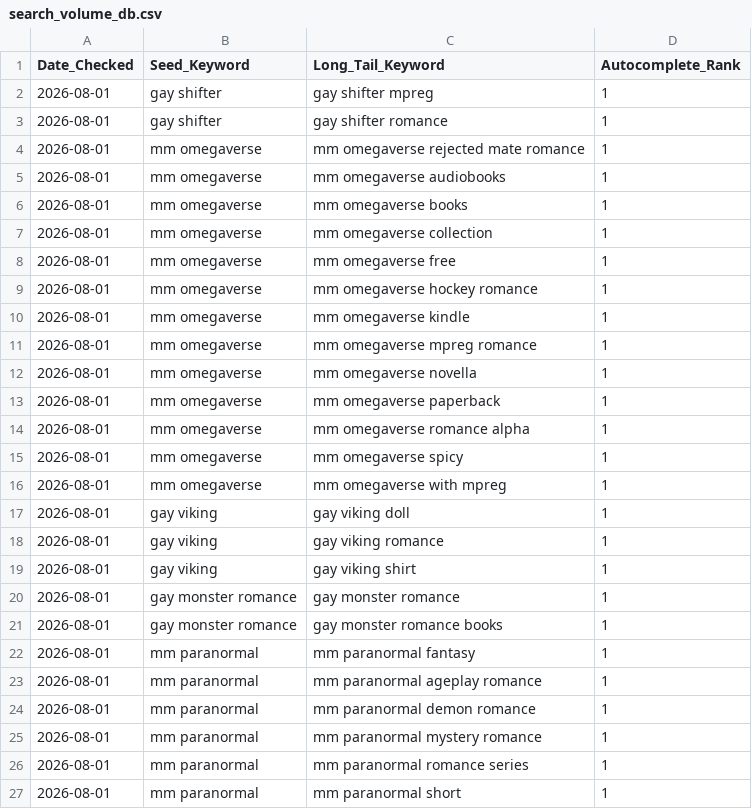
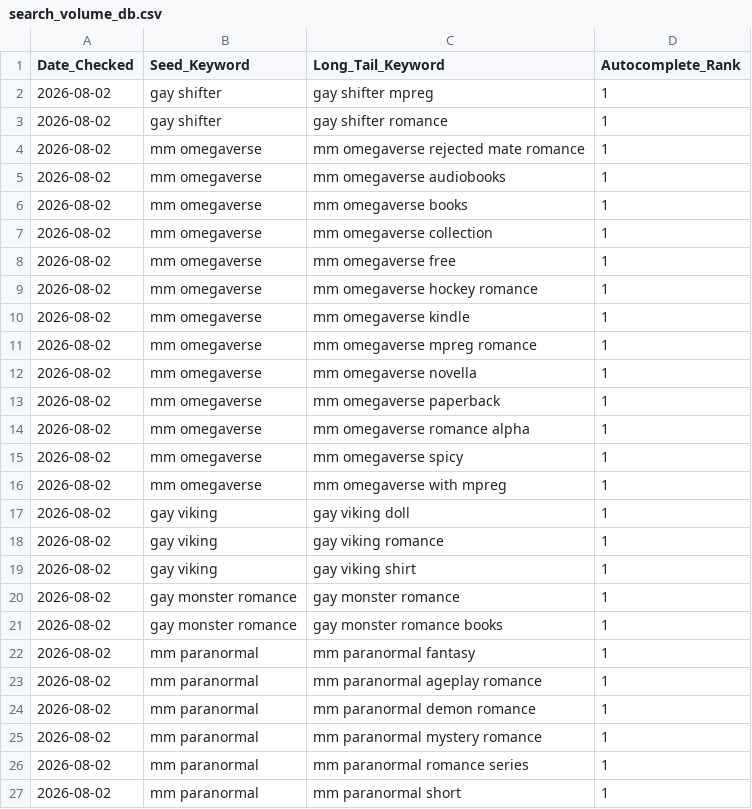
Before and after one commit to Detectiveyee/kdp-backend-data, a CSV file: search_volume_db.csv, drawn as a sheet.

Commit message:
Updated Keyword Search Volume: Sun Aug  2 02:30:39 UTC 2026

```diff
--- a/search_volume_db.csv
+++ b/search_volume_db.csv
@@ -1,27 +1,27 @@
 Date_Checked,Seed_Keyword,Long_Tail_Keyword,Autocomplete_Rank
-2026-08-01,gay shifter,gay shifter mpreg,1
-2026-08-01,gay shifter,gay shifter romance,1
-2026-08-01,mm omegaverse,mm omegaverse rejected mate romance,1
-2026-08-01,mm omegaverse,mm omegaverse audiobooks,1
-2026-08-01,mm omegaverse,mm omegaverse books,1
-2026-08-01,mm omegaverse,mm omegaverse collection,1
-2026-08-01,mm omegaverse,mm omegaverse free,1
-2026-08-01,mm omegaverse,mm omegaverse hockey romance,1
-2026-08-01,mm omegaverse,mm omegaverse kindle,1
-2026-08-01,mm omegaverse,mm omegaverse mpreg romance,1
-2026-08-01,mm omegaverse,mm omegaverse novella,1
-2026-08-01,mm omegaverse,mm omegaverse paperback,1
-2026-08-01,mm omegaverse,mm omegaverse romance alpha,1
-2026-08-01,mm omegaverse,mm omegaverse spicy,1
-2026-08-01,mm omegaverse,mm omegaverse with mpreg,1
-2026-08-01,gay viking,gay viking doll,1
-2026-08-01,gay viking,gay viking romance,1
-2026-08-01,gay viking,gay viking shirt,1
-2026-08-01,gay monster romance,gay monster romance,1
-2026-08-01,gay monster romance,gay monster romance books,1
-2026-08-01,mm paranormal,mm paranormal fantasy,1
-2026-08-01,mm paranormal,mm paranormal ageplay romance,1
-2026-08-01,mm paranormal,mm paranormal demon romance,1
-2026-08-01,mm paranormal,mm paranormal mystery romance,1
-2026-08-01,mm paranormal,mm paranormal romance series,1
-2026-08-01,mm paranormal,mm paranormal short,1
+2026-08-02,gay shifter,gay shifter mpreg,1
+2026-08-02,gay shifter,gay shifter romance,1
+2026-08-02,mm omegaverse,mm omegaverse rejected mate romance,1
+2026-08-02,mm omegaverse,mm omegaverse audiobooks,1
+2026-08-02,mm omegaverse,mm omegaverse books,1
+2026-08-02,mm omegaverse,mm omegaverse collection,1
+2026-08-02,mm omegaverse,mm omegaverse free,1
+2026-08-02,mm omegaverse,mm omegaverse hockey romance,1
+2026-08-02,mm omegaverse,mm omegaverse kindle,1
+2026-08-02,mm omegaverse,mm omegaverse mpreg romance,1
+2026-08-02,mm omegaverse,mm omegaverse novella,1
+2026-08-02,mm omegaverse,mm omegaverse paperback,1
+2026-08-02,mm omegaverse,mm omegaverse romance alpha,1
+2026-08-02,mm omegaverse,mm omegaverse spicy,1
+2026-08-02,mm omegaverse,mm omegaverse with mpreg,1
+2026-08-02,gay viking,gay viking doll,1
+2026-08-02,gay viking,gay viking romance,1
+2026-08-02,gay viking,gay viking shirt,1
+2026-08-02,gay monster romance,gay monster romance,1
+2026-08-02,gay monster romance,gay monster romance books,1
+2026-08-02,mm paranormal,mm paranormal fantasy,1
+2026-08-02,mm paranormal,mm paranormal ageplay romance,1
+2026-08-02,mm paranormal,mm paranormal demon romance,1
+2026-08-02,mm paranormal,mm paranormal mystery romance,1
+2026-08-02,mm paranormal,mm paranormal romance series,1
+2026-08-02,mm paranormal,mm paranormal short,1
```
